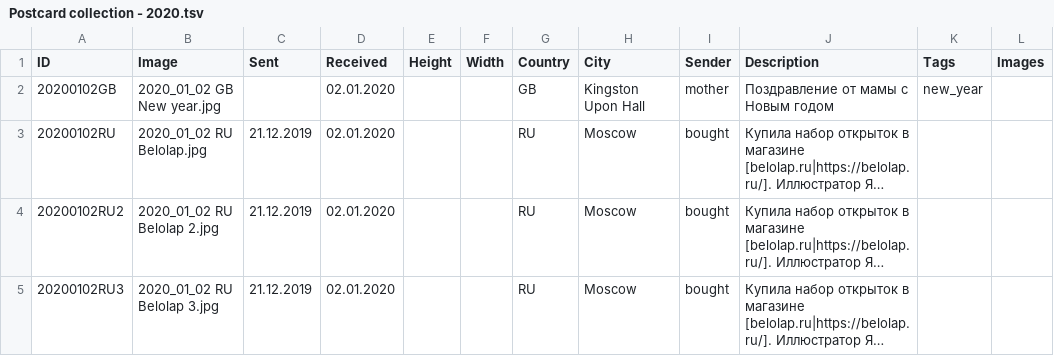
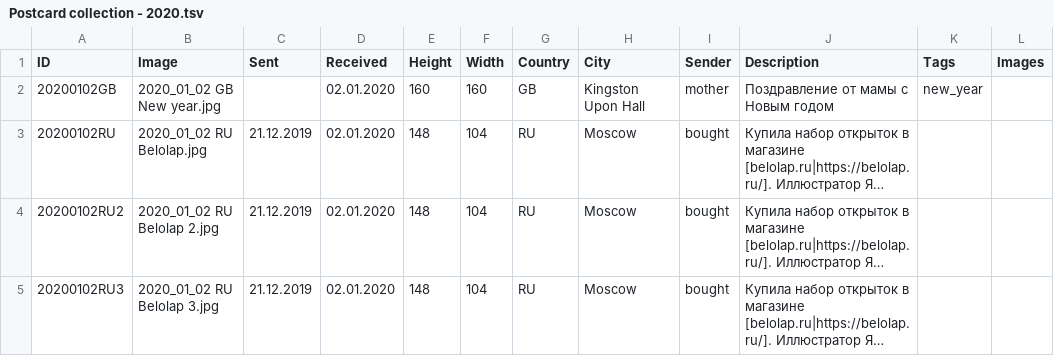
Before and after one commit to KarinaCher/collection, a TSV file: src/main/resources/Postcard collection - 2020.tsv, drawn as a sheet; only a part is shown; long unchanged cells end in …; the diff names each change by its address in the sheet, - before the commit and + after, or states it on an @@ line.

Commit message:
fix

```diff
--- a/src/main/resources/Postcard collection - 2020.tsv
+++ b/src/main/resources/Postcard collection - 2020.tsv
-E2 (Height): (empty)
+E2 (Height): 160
-F2 (Width): (empty)
+F2 (Width): 160
-E3:E5 (Height): (empty)
+E3:E5 (Height): 148
-F3:F5 (Width): (empty)
+F3:F5 (Width): 104
```
